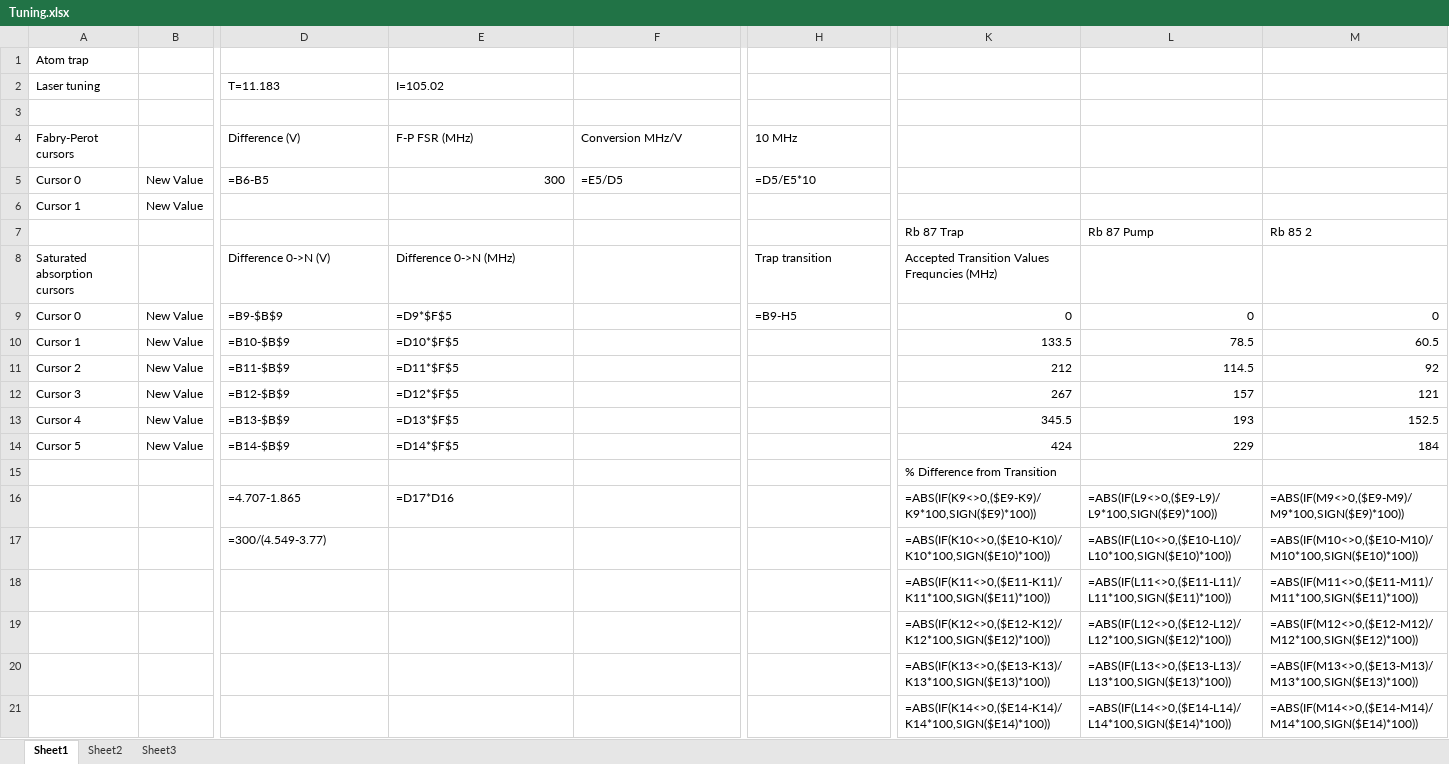
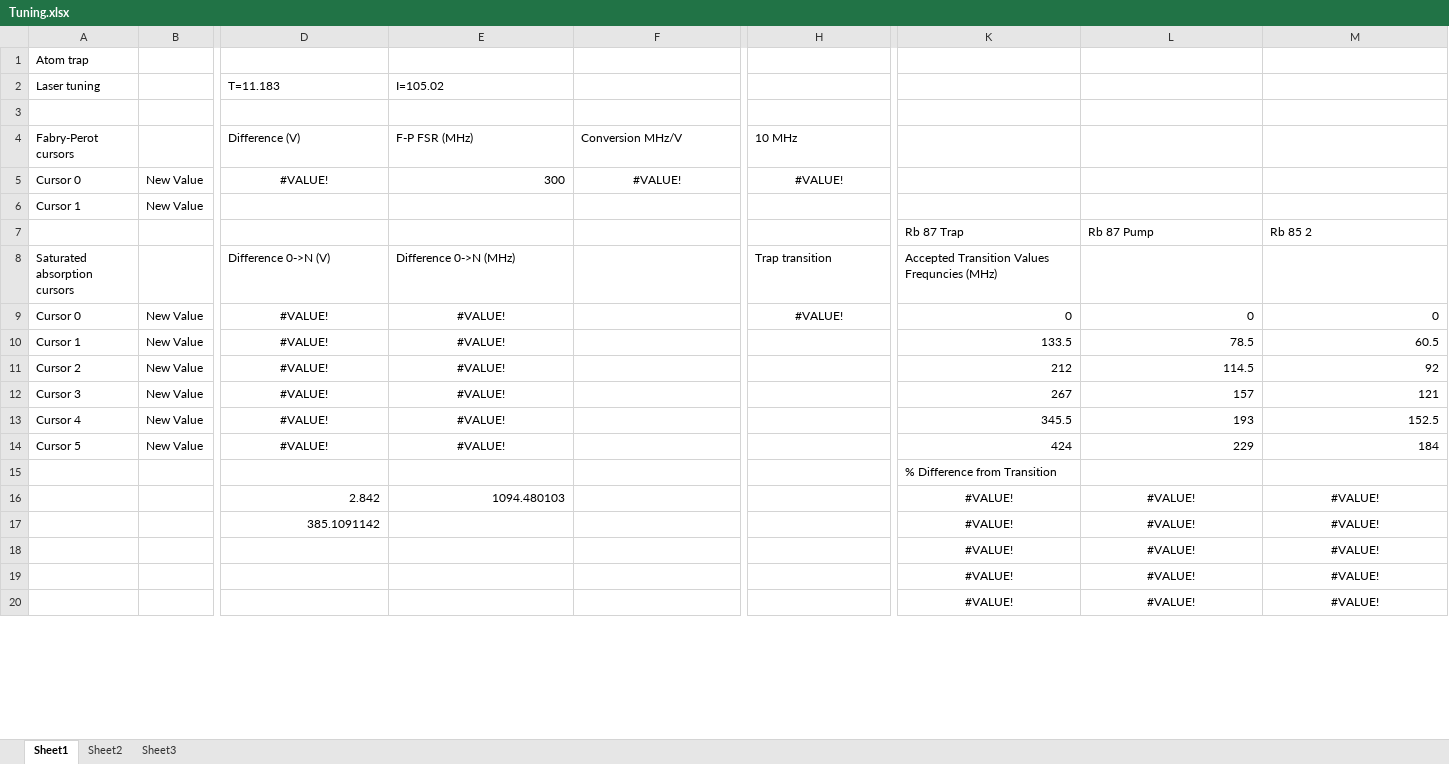
Before and after one commit to KGAtomTrapLab/AtomTrapLab_auto, an Excel workbook: Tuning.xlsx, sheet Sheet1, drawn as a sheet; only a part is shown, gaps mark what is left out; values as stored, in another font and other column widths than the file's, no borders; formulas without a stored value are shown as written; conditional formats not drawn; removed rows and columns are numbered as before the commit, all else as after; rows hold the shown columns only; the diff covers the shown part only; the diff names each change by its address in the sheet, - before the commit and + after, or states it on an @@ line.

```diff
--- a/Tuning.xlsx (sheet Sheet1)
+++ b/Tuning.xlsx (sheet Sheet1)
-D5: =B6-B5
+D5: #VALUE!
-D5 alignment: left
+D5 alignment: center
-F5: =E5/D5
+F5: #VALUE!
-F5 alignment: left
+F5 alignment: center
-H5: =D5/E5*10
+H5: #VALUE!
-H5 alignment: left
+H5 alignment: center
-D9: =B9-$B$9
+D9: #VALUE!
-D9:E14 alignment: left
+D9:E14 alignment: center
-E9: =D9*$F$5
+E9: #VALUE!
-H9: =B9-H5
+H9: #VALUE!
-H9 alignment: left
+H9 alignment: center
-D10: =B10-$B$9
+D10: #VALUE!
-E10: =D10*$F$5
+E10: #VALUE!
-D11: =B11-$B$9
+D11: #VALUE!
-E11: =D11*$F$5
+E11: #VALUE!
-D12: =B12-$B$9
+D12: #VALUE!
-E12: =D12*$F$5
+E12: #VALUE!
-D13: =B13-$B$9
+D13: #VALUE!
-E13: =D13*$F$5
+E13: #VALUE!
-D14: =B14-$B$9
+D14: #VALUE!
-E14: =D14*$F$5
+E14: #VALUE!
-row 16:  |  | =4.707-1.865 | =D17*D16 |  |  | =ABS(IF(K9<>0,($E9-K9)/K9*100,SIGN($E9)*100)) | =ABS(IF(L9<>0,($E9-L9)/L9*100,SIGN($E9)*100)) | =ABS(IF(M9<>0,($E9-M9)/M9*100,SIGN($E9)*100))
-row 17:  |  | =300/(4.549-3.77) |  |  |  | =ABS(IF(K10<>0,($E10-K10)/K10*100,SIGN($E10)*100)) | =ABS(IF(L10<>0,($E10-L10)/L10*100,SIGN($E10)*100)) | =ABS(IF(M10<>0,($E10-M10)/M10*100,SIGN($E10)*100))
-row 18:  |  |  |  |  |  | =ABS(IF(K11<>0,($E11-K11)/K11*100,SIGN($E11)*100)) | =ABS(IF(L11<>0,($E11-L11)/L11*100,SIGN($E11)*100)) | =ABS(IF(M11<>0,($E11-M11)/M11*100,SIGN($E11)*100))
-row 19:  |  |  |  |  |  | =ABS(IF(K12<>0,($E12-K12)/K12*100,SIGN($E12)*100)) | =ABS(IF(L12<>0,($E12-L12)/L12*100,SIGN($E12)*100)) | =ABS(IF(M12<>0,($E12-M12)/M12*100,SIGN($E12)*100))
-row 20:  |  |  |  |  |  | =ABS(IF(K13<>0,($E13-K13)/K13*100,SIGN($E13)*100)) | =ABS(IF(L13<>0,($E13-L13)/L13*100,SIGN($E13)*100)) | =ABS(IF(M13<>0,($E13-M13)/M13*100,SIGN($E13)*100))
-row 21:  |  |  |  |  |  | =ABS(IF(K14<>0,($E14-K14)/K14*100,SIGN($E14)*100)) | =ABS(IF(L14<>0,($E14-L14)/L14*100,SIGN($E14)*100)) | =ABS(IF(M14<>0,($E14-M14)/M14*100,SIGN($E14)*100))
+row 16:  |  | 2.842 | 1094.480103 |  |  | #VALUE! | #VALUE! | #VALUE!
+row 17:  |  | 385.1091142 |  |  |  | #VALUE! | #VALUE! | #VALUE!
+row 18:  |  |  |  |  |  | #VALUE! | #VALUE! | #VALUE!
+row 19:  |  |  |  |  |  | #VALUE! | #VALUE! | #VALUE!
+row 20:  |  |  |  |  |  | #VALUE! | #VALUE! | #VALUE!
```
Also changed, not shown: 6 added rows, 5 removed rows and 1 edited cell elsewhere in this sheet, 16 other files.
